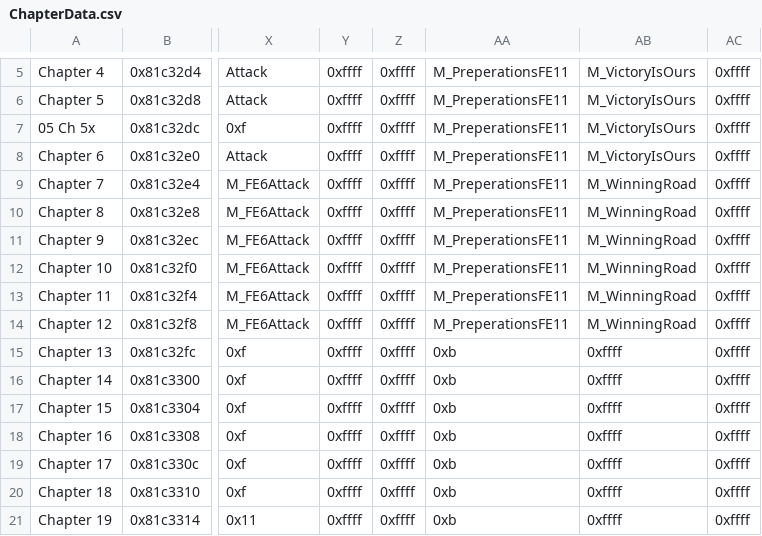
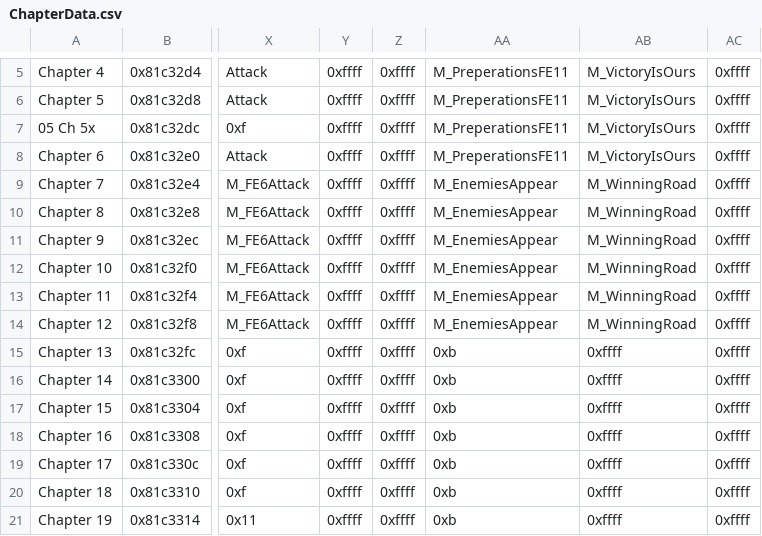
Before and after one commit to Darrman/WarOfLovers, a CSV file: Tables/NightmareModules/ChapterData/ChapterData.csv, drawn as a sheet; only a part is shown, gaps mark what is left out; the diff names each change by its address in the sheet, - before the commit and + after, or states it on an @@ line.

```diff
--- a/Tables/NightmareModules/ChapterData/ChapterData.csv
+++ b/Tables/NightmareModules/ChapterData/ChapterData.csv
-AA9:AA14: M_PreperationsFE11
+AA9:AA14: M_EnemiesAppear
```
Also changed, not shown: 28 other files.
